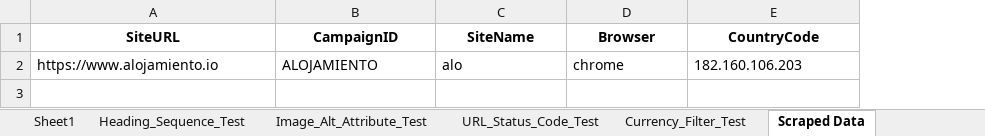
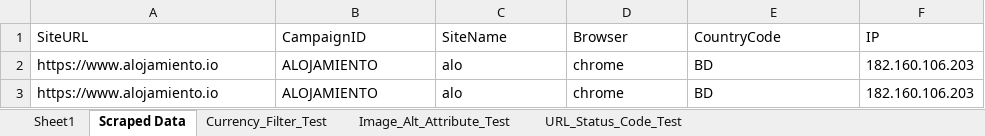
Before and after one commit to Muntasir-Ayan/selenium-assignment, an Excel workbook: test_report.xlsx, sheet Scraped Data, drawn as a sheet; values as stored, in another font and other column widths than the file's, no borders; the diff names each change by its address in the sheet, - before the commit and + after, or states it on an @@ line.

```diff
--- a/test_report.xlsx (sheet Scraped Data)
+++ b/test_report.xlsx (sheet Scraped Data)
-sheet tab: Heading_Sequence_Test
@@ sheet tab order changed: Sheet1 | Scraped Data | Currency_Filter_Test | Image_Alt_Attribute_Test | URL_Status_Code_Test @@
+column F (IP), row 2: 182.160.106.203
@@ A1:E1 bold: on → off, alignment: center → left @@
-E2 (CountryCode): 182.160.106.203
+E2 (CountryCode): BD
+row 3: https://www.alojamiento.io | ALOJAMIENTO | alo | chrome | BD | 182.160.106.203
```
Also changed, not shown: sheet URL_Status_Code_Test, sheet Currency_Filter_Test, sheet Image_Alt_Attribute_Test, sheet Sheet1, 3 other files.
